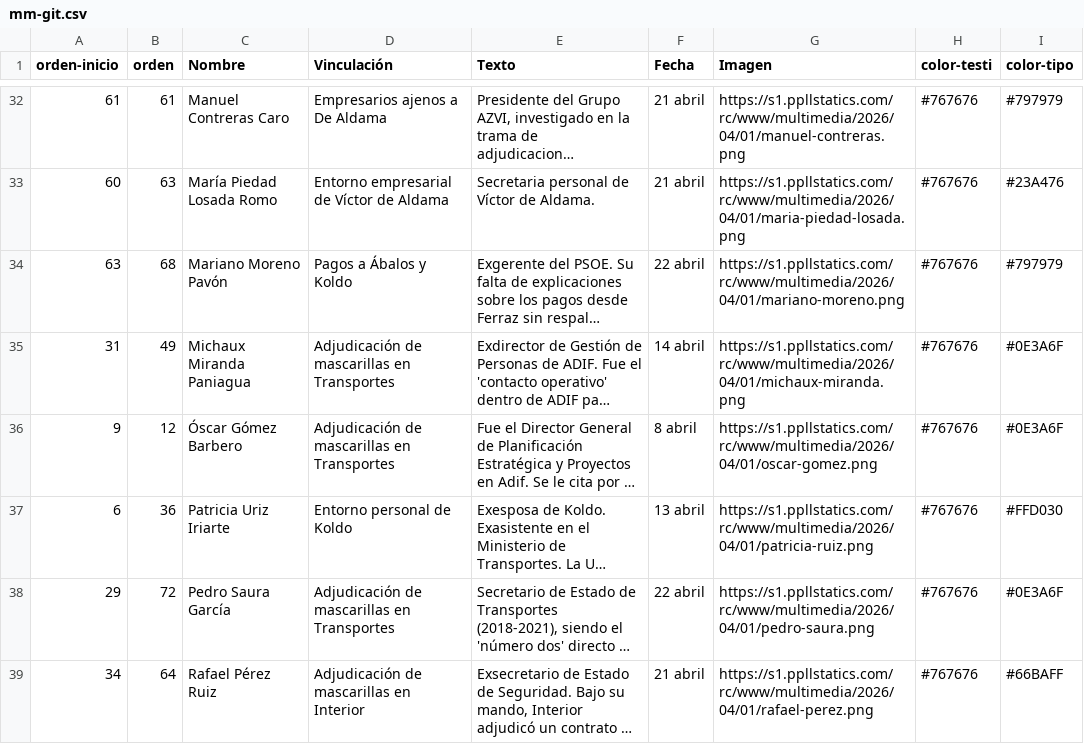
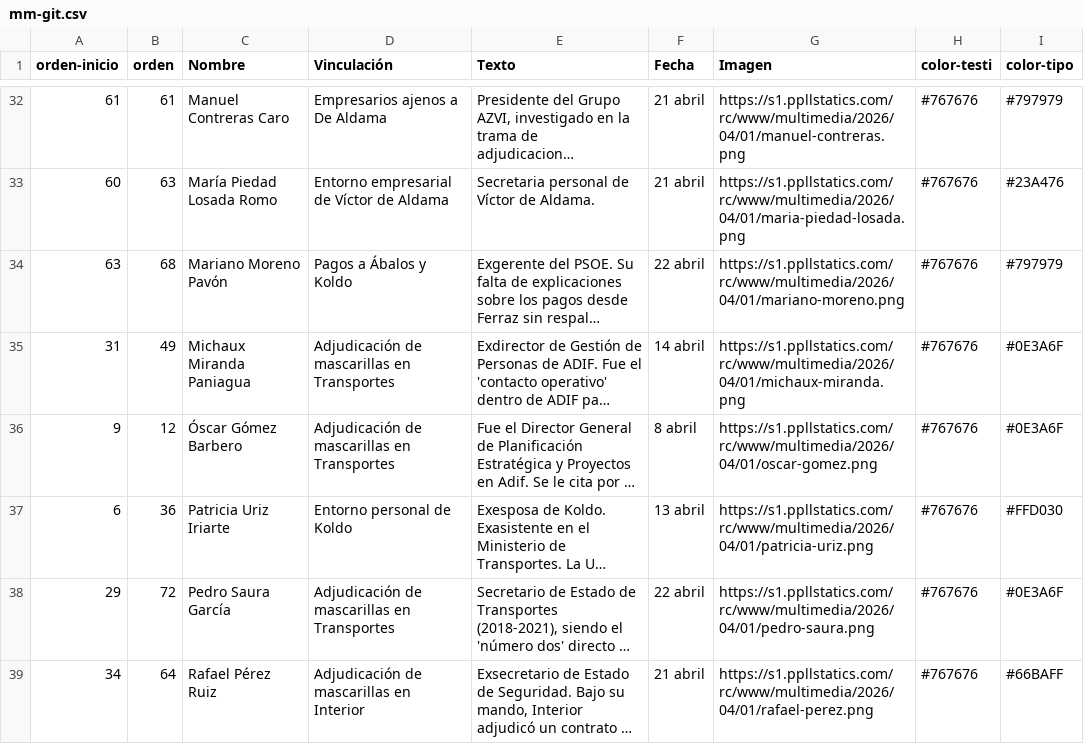
Before and after one commit to Saraibelled/mapas, a CSV file: mm-git.csv, drawn as a sheet; only a part is shown, gaps mark what is left out; long unchanged cells end in …; the diff names each change by its address in the sheet, - before the commit and + after, or states it on an @@ line.

Commit message:
Update mm-git.csv

```diff
--- a/mm-git.csv
+++ b/mm-git.csv
-G37 (Imagen): https://s1.ppllstatics.com/rc/www/multimedia/2026/04/01/patricia-ruiz.png
+G37 (Imagen): https://s1.ppllstatics.com/rc/www/multimedia/2026/04/01/patricia-uriz.png
```
